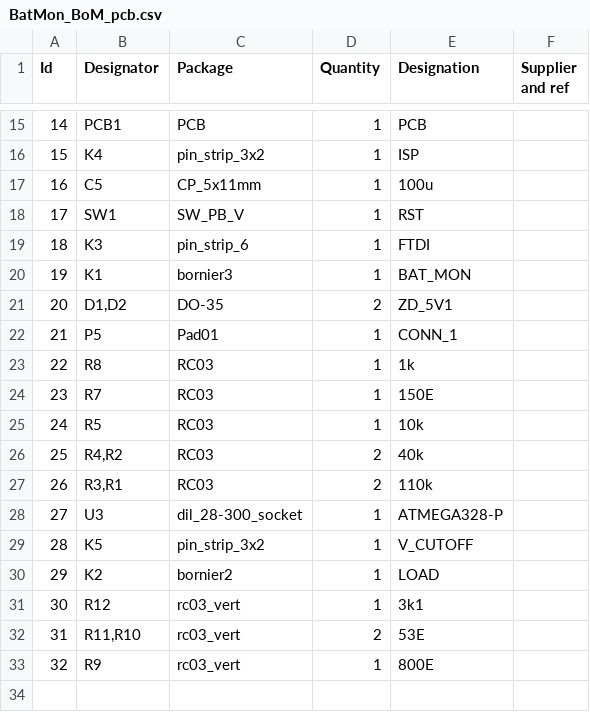
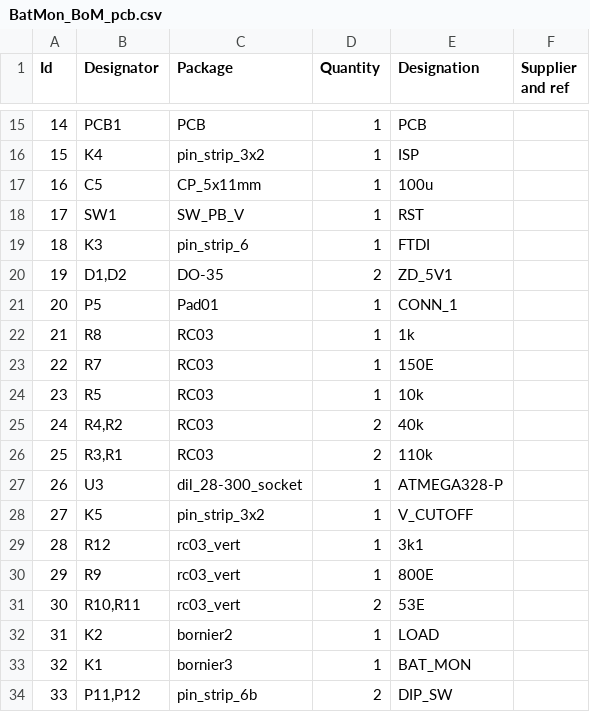
Before and after one commit to osbock/Wyolum-old-archive, a CSV file: KiCad/BatMon/BatMon_BoM_pcb.csv, drawn as a sheet; only a part is shown, gaps mark what is left out; removed rows and columns are numbered as before the commit, all else as after; the diff names each change by its address in the sheet, - before the commit and + after, or states it on an @@ line.

```diff
--- a/KiCad/BatMon/BatMon_BoM_pcb.csv
+++ b/KiCad/BatMon/BatMon_BoM_pcb.csv
@@ column A (Id) renumbered between rows 20 and 32 @@
@@ row 31 moved to row 29: 28 @@
@@ row 33 moved to row 30: 29 @@
+row 31: 30 | R10,R11 | rc03_vert | 2 | 53E
-row 32: 31 | R11,R10 | rc03_vert | 2 | 53E
@@ row 20 moved to row 33: 32 @@
+row 34: 33 | P11,P12 | pin_strip_6b | 2 | DIP_SW
```
Also changed, not shown: KiCad/BatMon/BatMon_BoM_sch.csv, 31 other files.
